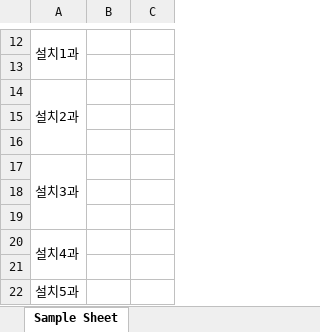
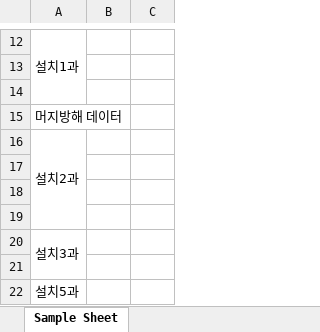
Before and after one commit to m6ydz642/learn_wpf_frontend, an Excel workbook: WPF_Tranning/HelloWorld.xlsx, sheet Sample Sheet, drawn as a sheet; only a part is shown, gaps mark what is left out; values as stored, in another font and other column widths than the file's, no borders; removed rows and columns are numbered as before the commit, all else as after; the diff names each change by its address in the sheet, - before the commit and + after, or states it on an @@ line.

```diff
--- a/WPF_Tranning/HelloWorld.xlsx (sheet Sample Sheet)
+++ b/WPF_Tranning/HelloWorld.xlsx (sheet Sample Sheet)
+row 14: (empty)
+row 15: 머지방해 데이터
+row 19: (empty)
-A17:A19 merged
+A20:A21 merged
-row 18: (empty)
-row 19: (empty)
-row 20: 설치4과
```
Also changed, not shown: 1 other file.
